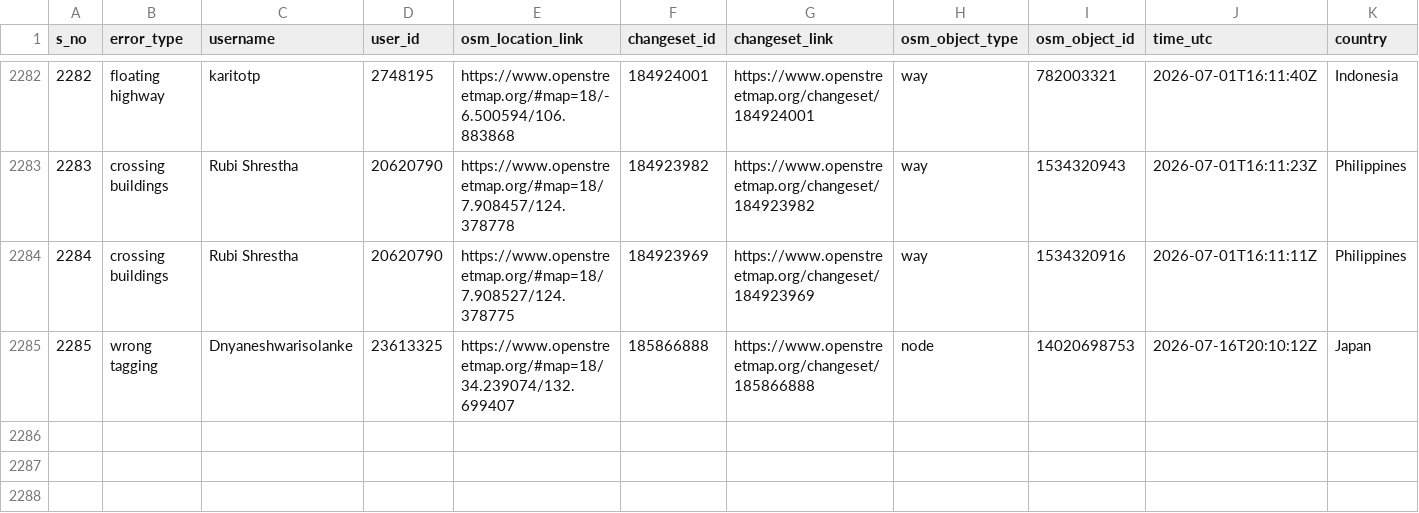
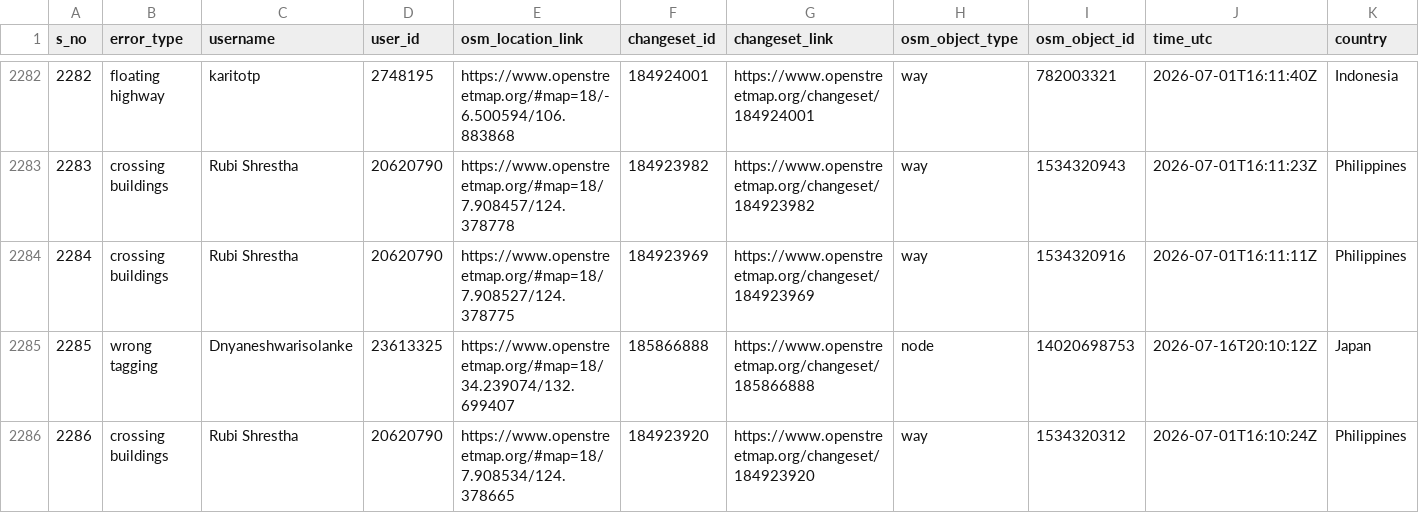
Before and after one commit to KingVik-Planet/OSM_QC_MapCupAPAC2026, a CSV file: data/quality_check_1.csv, drawn as a sheet; only a part is shown, gaps mark what is left out; rows hold the shown columns only; the diff names each change by its address in the sheet, - before the commit and + after, or states it on an @@ line.

```diff
--- a/data/quality_check_1.csv
+++ b/data/quality_check_1.csv
+row 2286: 2286 | crossing buildings | Rubi Shrestha | 20620790 | https://www.openstreetmap.org/#map=18/7.908534/124.378665 | 184923920 | https://www.openstreetmap.org/changeset/184923920 | way | 1534320312 | 2026-07-01T16:10:24Z | Philippines
```
Also changed, not shown: 3 other files.
